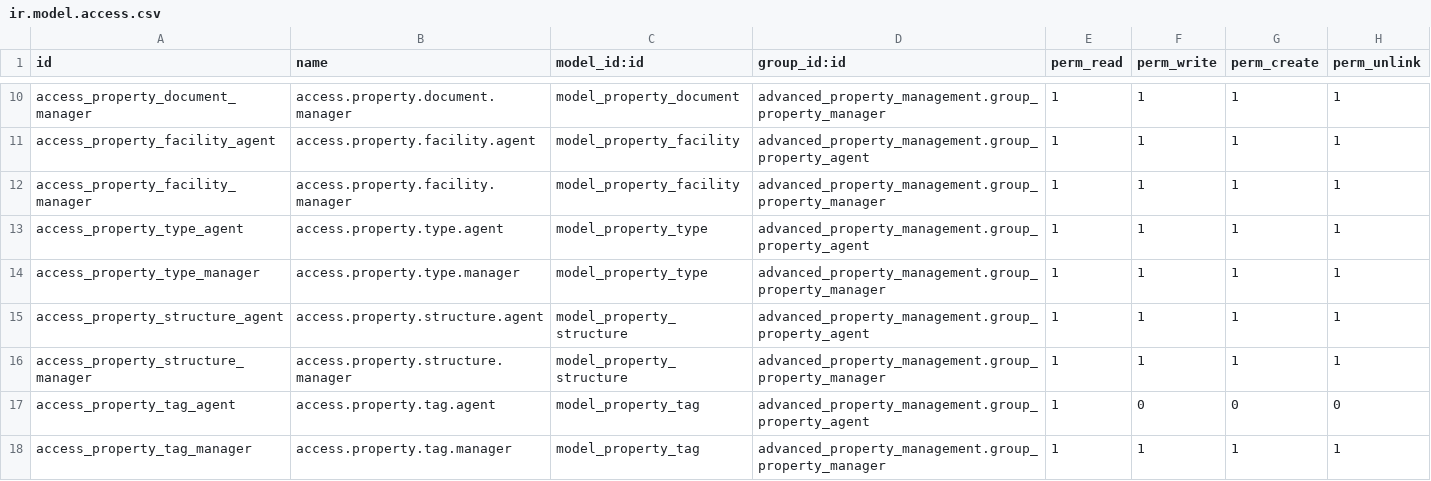
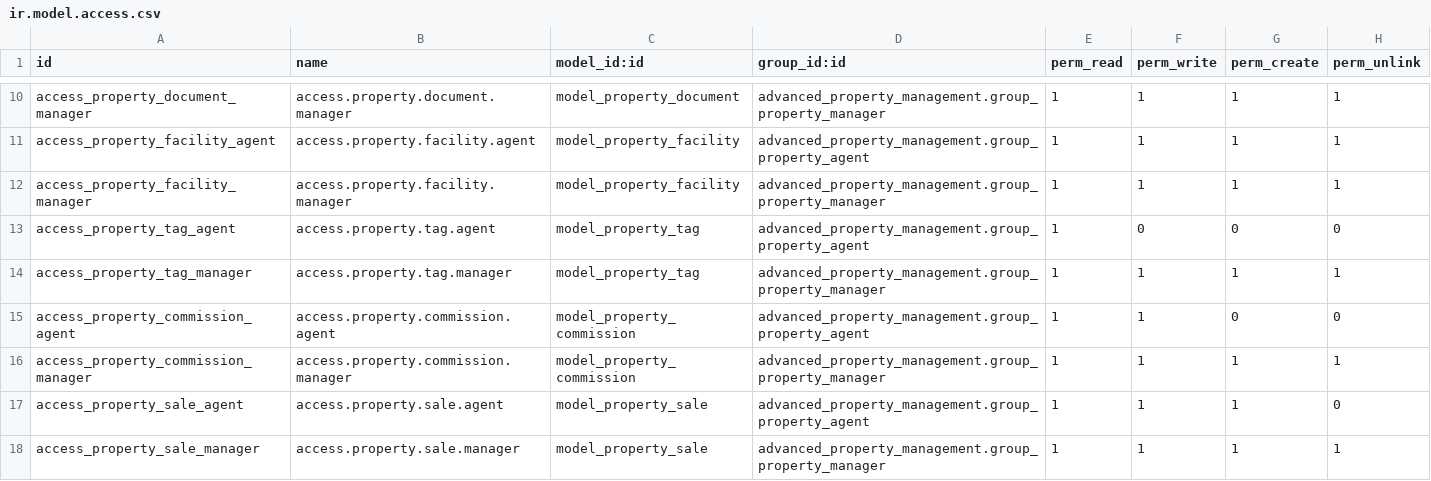
Before and after one commit to gideonkosgei/odoo-property-rentals, a CSV file: security/ir.model.access.csv, drawn as a sheet; only a part is shown, gaps mark what is left out; the shorter side is filled out with more unchanged rows; the diff names each change by its address in the sheet, - before the commit and + after, or states it on an @@ line.

```diff
--- a/security/ir.model.access.csv
+++ b/security/ir.model.access.csv
-row 13: access_property_type_agent | access.property.type.agent | model_property_type | advanced_property_management.group_property_agent | 1 | 1 | 1 | 1
-row 14: access_property_type_manager | access.property.type.manager | model_property_type | advanced_property_management.group_property_manager | 1 | 1 | 1 | 1
-row 15: access_property_structure_agent | access.property.structure.agent | model_property_structure | advanced_property_management.group_property_agent | 1 | 1 | 1 | 1
-row 16: access_property_structure_manager | access.property.structure.manager | model_property_structure | advanced_property_management.group_property_manager | 1 | 1 | 1 | 1
```
Also changed, not shown: data/property.list.value.csv, 13 other files.
